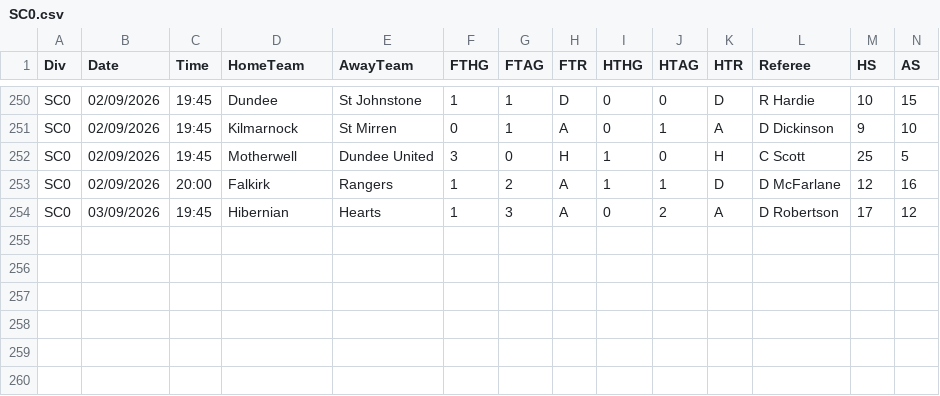
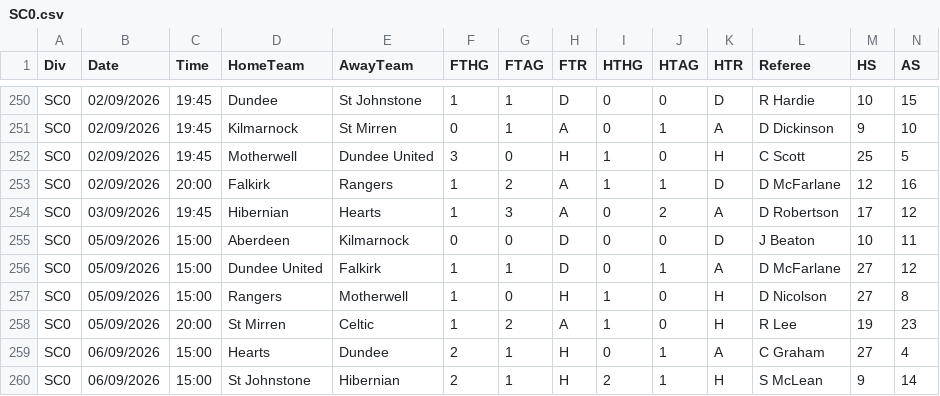
Before and after one commit to georgecharlesworth5-sudo/footystatpack, a CSV file: data/SC0.csv, drawn as a sheet; only a part is shown, gaps mark what is left out; rows hold the shown columns only; the diff names each change by its address in the sheet, - before the commit and + after, or states it on an @@ line.

```diff
--- a/data/SC0.csv
+++ b/data/SC0.csv
+row 255: SC0 | 05/09/2026 | 15:00 | Aberdeen | Kilmarnock | 0 | 0 | D | 0 | 0 | D | J Beaton | 10 | 11
+row 256: SC0 | 05/09/2026 | 15:00 | Dundee United | Falkirk | 1 | 1 | D | 0 | 1 | A | D McFarlane | 27 | 12
+row 257: SC0 | 05/09/2026 | 15:00 | Rangers | Motherwell | 1 | 0 | H | 1 | 0 | H | D Nicolson | 27 | 8
+row 258: SC0 | 05/09/2026 | 20:00 | St Mirren | Celtic | 1 | 2 | A | 1 | 0 | H | R Lee | 19 | 23
+row 259: SC0 | 06/09/2026 | 15:00 | Hearts | Dundee | 2 | 1 | H | 0 | 1 | A | C Graham | 27 | 4
+row 260: SC0 | 06/09/2026 | 15:00 | St Johnstone | Hibernian | 2 | 1 | H | 2 | 1 | H | S McLean | 9 | 14
```
Also changed, not shown: bets_log.csv, data/E1.csv, 8 other files.
